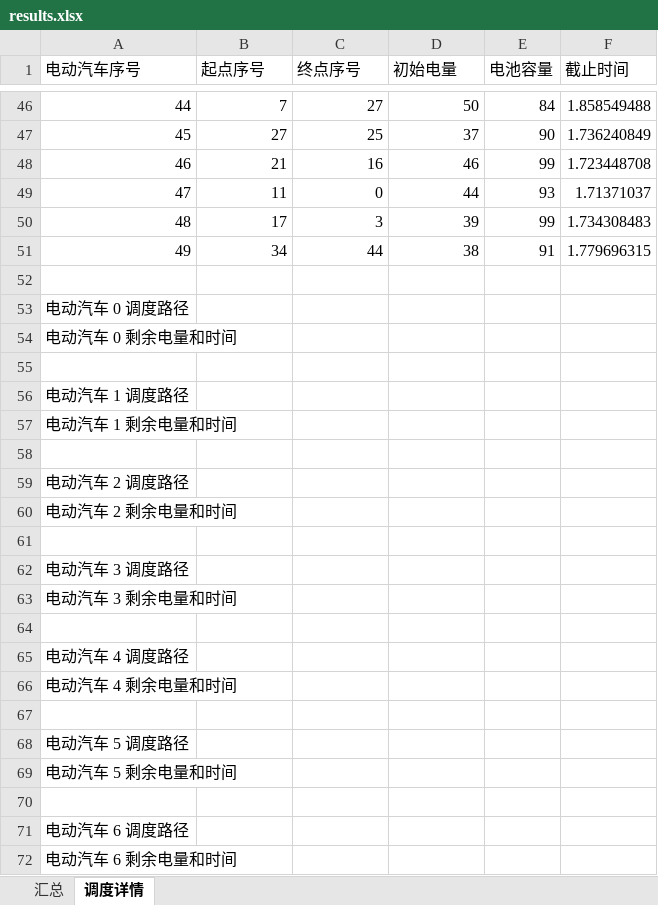
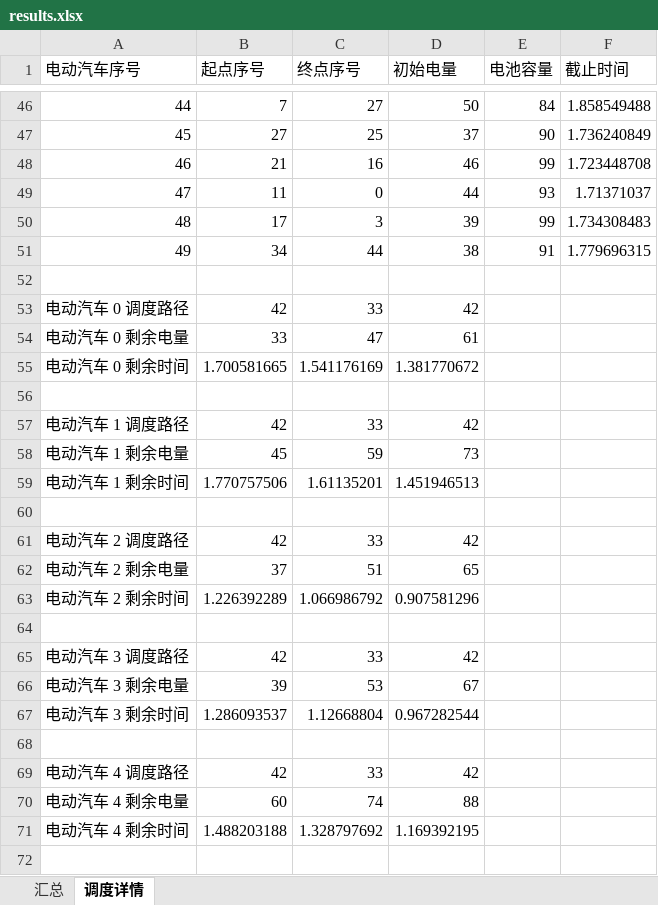
Before and after one commit to lls2003/QuanQiuXiaoYuan, an Excel workbook: results.xlsx, sheet 调度详情, drawn as a sheet; only a part is shown, gaps mark what is left out; the shorter side is filled out with more unchanged rows; values as stored, in another font and other column widths than the file's, no borders; addresses are those after the commit; the diff covers the shown part only; the diff names each change by its address in the sheet, - before the commit and + after, or states it on an @@ line.

```diff
--- a/results.xlsx (sheet 调度详情)
+++ b/results.xlsx (sheet 调度详情)
+row 53: 电动汽车 0 调度路径 | 42 | 33 | 42
+row 54: 电动汽车 0 剩余电量 | 33 | 47 | 61
+row 55: 电动汽车 0 剩余时间 | 1.700581665 | 1.541176169 | 1.381770672
@@ column A (电动汽车序号) renumbered between rows 56 and 251 @@
+row 57: 电动汽车 1 调度路径 | 42 | 33 | 42
+row 58: 电动汽车 1 剩余电量 | 45 | 59 | 73
+row 59: 电动汽车 1 剩余时间 | 1.770757506 | 1.61135201 | 1.451946513
+row 61: 电动汽车 2 调度路径 | 42 | 33 | 42
+row 62: 电动汽车 2 剩余电量 | 37 | 51 | 65
+row 63: 电动汽车 2 剩余时间 | 1.226392289 | 1.066986792 | 0.907581296
+row 65: 电动汽车 3 调度路径 | 42 | 33 | 42
+row 66: 电动汽车 3 剩余电量 | 39 | 53 | 67
+row 67: 电动汽车 3 剩余时间 | 1.286093537 | 1.12668804 | 0.967282544
+row 69: 电动汽车 4 调度路径 | 42 | 33 | 42
+row 70: 电动汽车 4 剩余电量 | 60 | 74 | 88
+row 71: 电动汽车 4 剩余时间 | 1.488203188 | 1.328797692 | 1.169392195
```
Also changed, not shown: 132 added rows, 97 removed rows and 10 edited cells elsewhere in this sheet, sheet 汇总, 4 other files.
